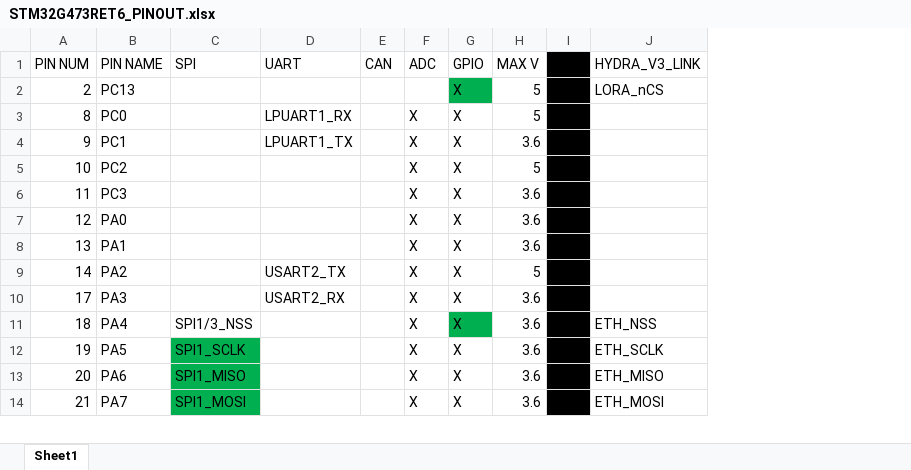
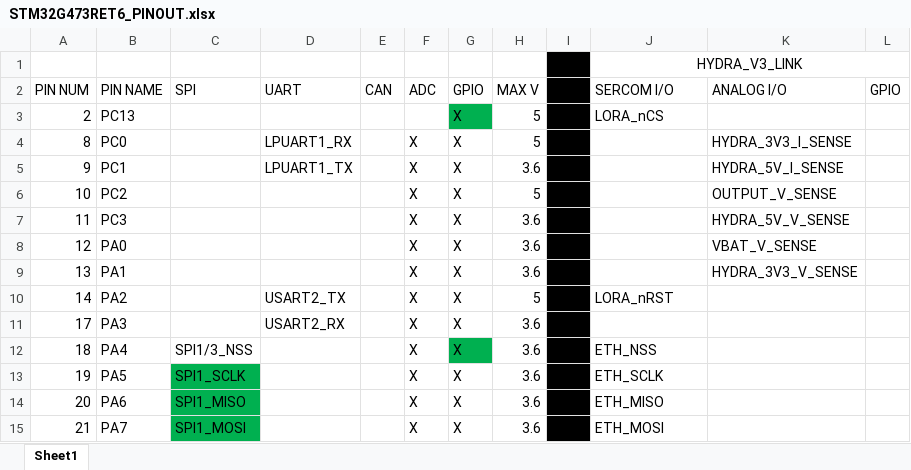
Before and after one commit to Serpopovici163/HYDRA_HARDWARE, an Excel workbook: HYDRA_V4_LINK/STM32G473RET6_PINOUT.xlsx, sheet Sheet1, drawn as a sheet; only a part is shown; values as stored, in another font and other column widths than the file's, no borders; addresses are those after the commit; the diff names each change by its address in the sheet, - before the commit and + after, or states it on an @@ line.

Commit message:
link is hella populated, there are a few GPIOs left but trace width all around (excluding power traces) should be reduced to .15mm or less

```diff
--- a/HYDRA_V4_LINK/STM32G473RET6_PINOUT.xlsx (sheet Sheet1)
+++ b/HYDRA_V4_LINK/STM32G473RET6_PINOUT.xlsx (sheet Sheet1)
+column K (ANALOG I/O), rows 4-9: HYDRA_3V3_I_SENSE | HYDRA_5V_I_SENSE | OUTPUT_V_SENSE | HYDRA_5V_V_SENSE | VBAT_V_SENSE | HYDRA_3V3_V_SENSE
+column L (GPIO), empty
+row 1:  |  |  |  |  |  |  |  |  | HYDRA_V3_LINK
-J2: HYDRA_V3_LINK
+J2: SERCOM I/O
-J10 (SERCOM I/O): (empty)
+J10 (SERCOM I/O): LORA_nRST
```
Also changed, not shown: 36 other files.
